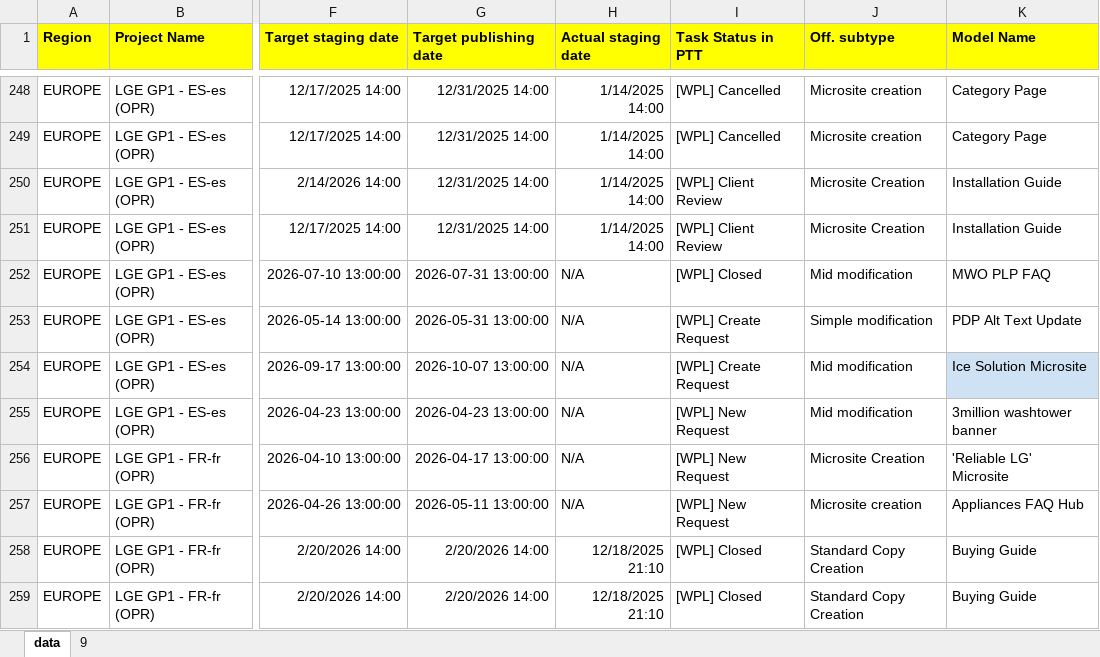
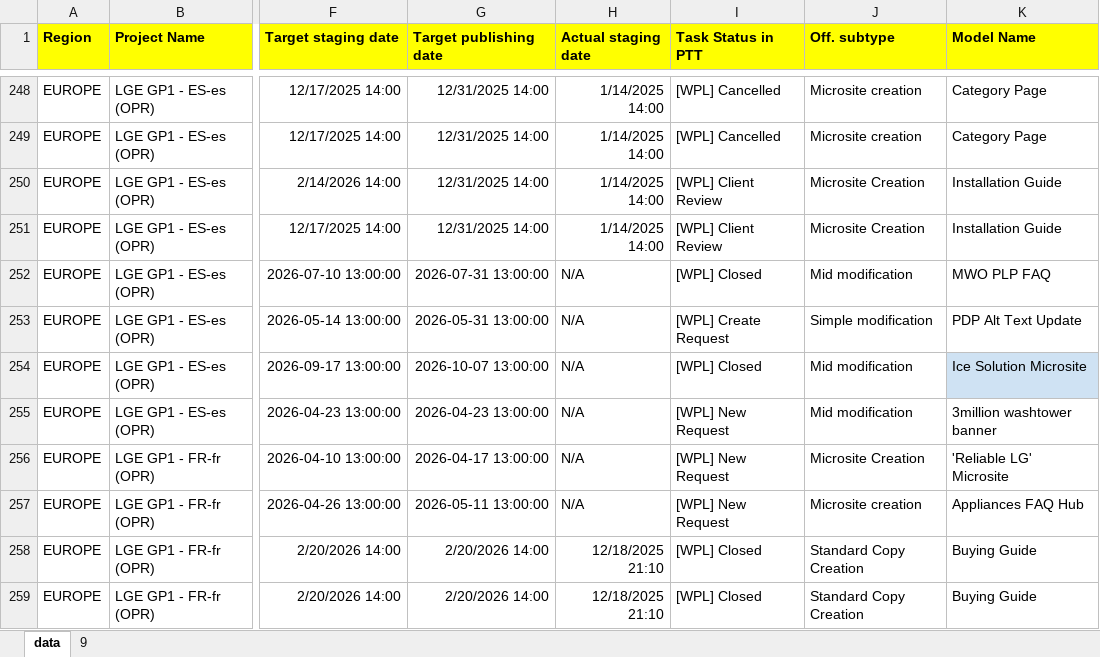
Before and after one commit to towdew/hs-dashboard, an Excel workbook: lg-com-status-dashboard/신호등data-1022.xlsx, sheet data, drawn as a sheet; only a part is shown, gaps mark what is left out; values as stored, in another font and other column widths than the file's, no borders; charts and pictures not drawn; the diff names each change by its address in the sheet, - before the commit and + after, or states it on an @@ line.

Commit message:
Add files via upload

```diff
--- a/lg-com-status-dashboard/신호등data-1022.xlsx (sheet data)
+++ b/lg-com-status-dashboard/신호등data-1022.xlsx (sheet data)
-I254 (Task Status in PTT): [WPL] Create Request
+I254 (Task Status in PTT): [WPL] Closed
```
